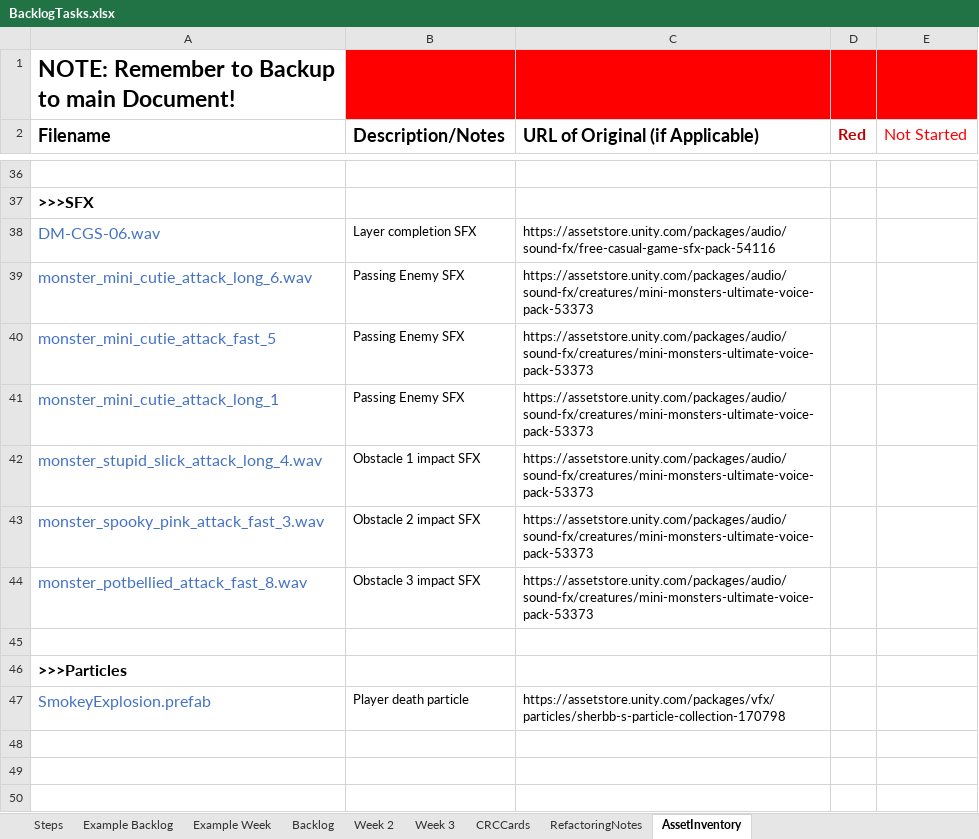
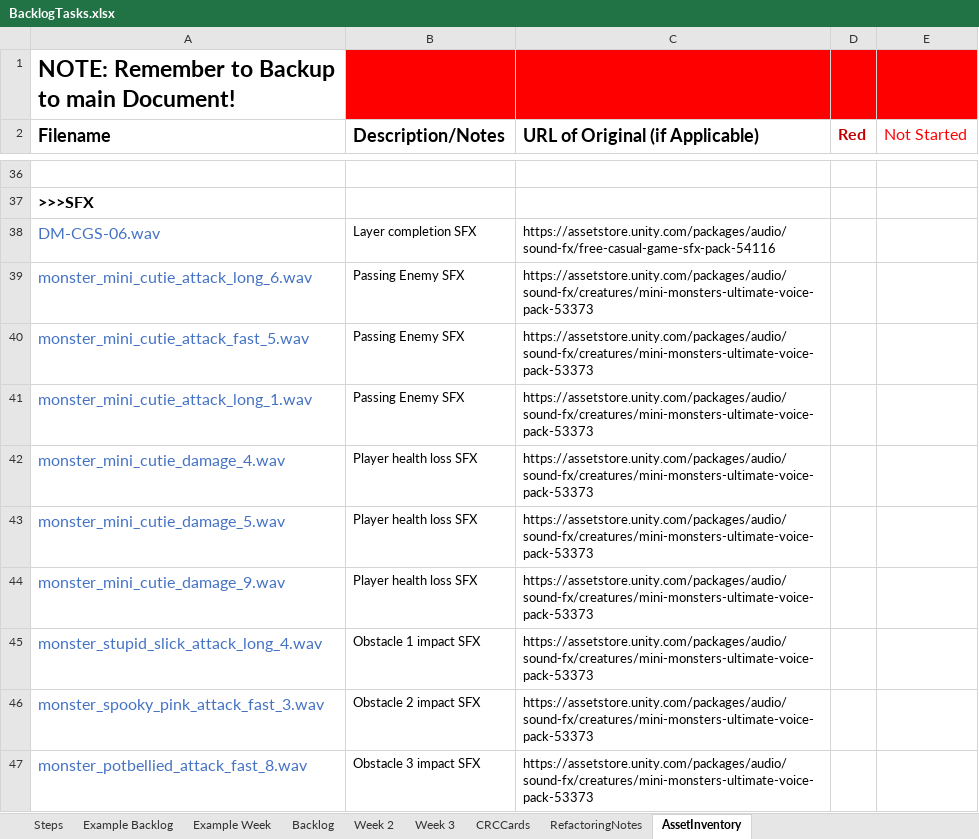
Before and after one commit to haziboro/CoreRun, an Excel workbook: BacklogTasks.xlsx, sheet AssetInventory, drawn as a sheet; only a part is shown, gaps mark what is left out; the shorter side is filled out with more unchanged rows; values as stored, in another font and other column widths than the file's, no borders; the diff names each change by its address in the sheet, - before the commit and + after, or states it on an @@ line.

Commit message:
Pink enemy
Improved pink enemies movement pattern. Added SFX to player when they are injured.

```diff
--- a/BacklogTasks.xlsx (sheet AssetInventory)
+++ b/BacklogTasks.xlsx (sheet AssetInventory)
-A40 (Filename): monster_mini_cutie_attack_fast_5
+A40 (Filename): monster_mini_cutie_attack_fast_5.wav
-A41 (Filename): monster_mini_cutie_attack_long_1
+A41 (Filename): monster_mini_cutie_attack_long_1.wav
+row 42: monster_mini_cutie_damage_4.wav | Player health loss SFX | https://assetstore.unity.com/packages/audio/sound-fx/creatures/mini-monsters-ultimate-voice-pack-53373
+row 43: monster_mini_cutie_damage_5.wav | Player health loss SFX | https://assetstore.unity.com/packages/audio/sound-fx/creatures/mini-monsters-ultimate-voice-pack-53373
+row 44: monster_mini_cutie_damage_9.wav | Player health loss SFX | https://assetstore.unity.com/packages/audio/sound-fx/creatures/mini-monsters-ultimate-voice-pack-53373
```
Also changed, not shown: sheet Backlog, sheet Week 2, 15 other files.
